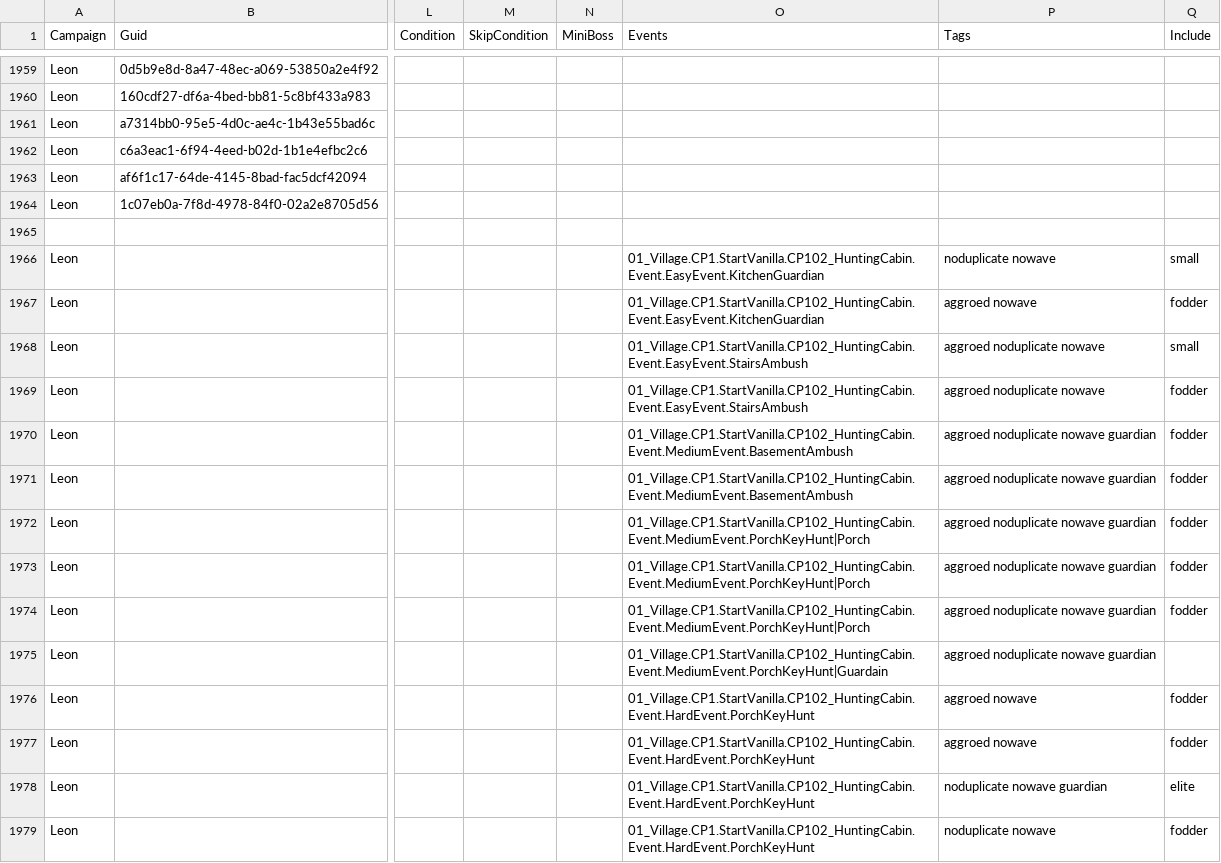
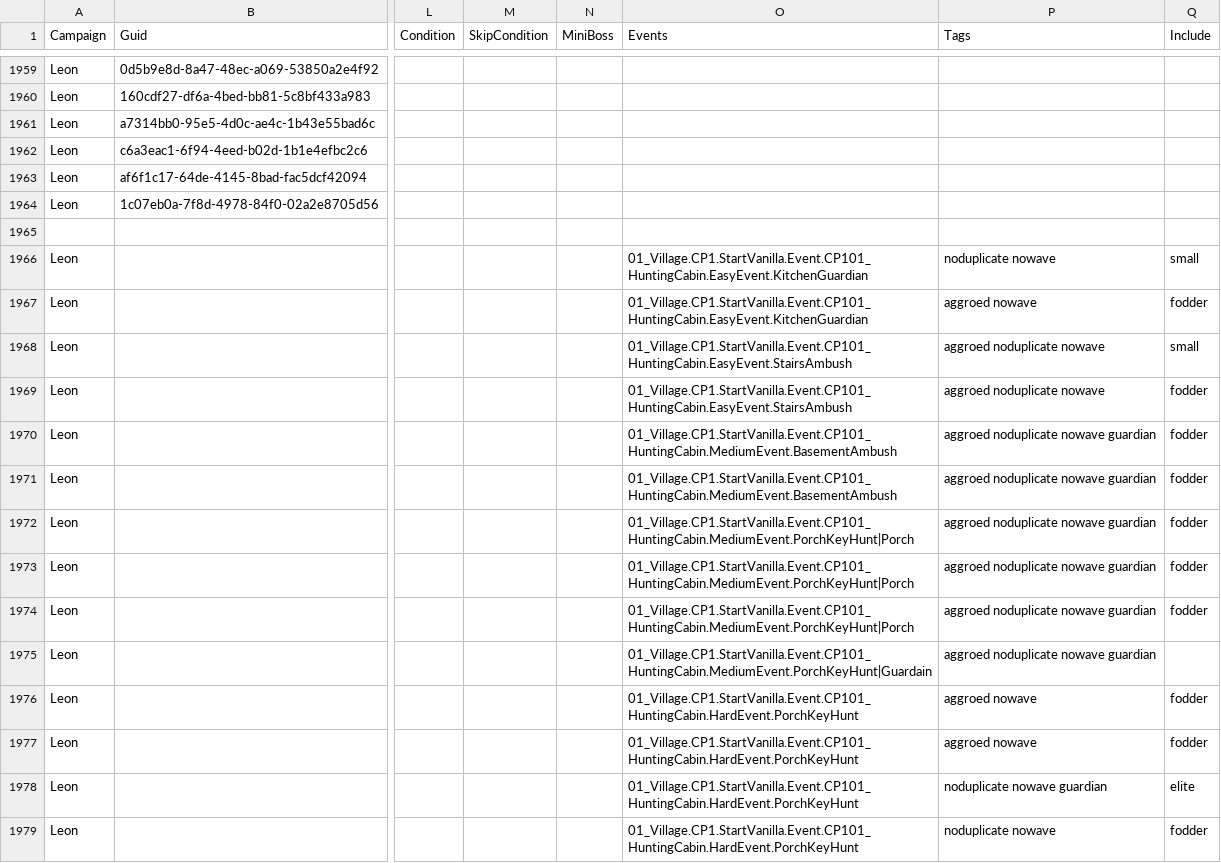
Before and after one commit to biorand/re4r, a CSV file: src/IntelOrca.Biohazard.BioRand.RE4R/data/enemies.csv, drawn as a sheet; only a part is shown, gaps mark what is left out; the diff covers the shown part only; the diff names each change by its address in the sheet, - before the commit and + after, or states it on an @@ line.

```diff
--- a/src/IntelOrca.Biohazard.BioRand.RE4R/data/enemies.csv
+++ b/src/IntelOrca.Biohazard.BioRand.RE4R/data/enemies.csv
-O1966:O1967 (Events): 01_Village.CP1.StartVanilla.CP102_HuntingCabin.Event.EasyEvent.KitchenGuardian
+O1966:O1967 (Events): 01_Village.CP1.StartVanilla.Event.CP101_HuntingCabin.EasyEvent.KitchenGuardian
-O1968:O1969 (Events): 01_Village.CP1.StartVanilla.CP102_HuntingCabin.Event.EasyEvent.StairsAmbush
+O1968:O1969 (Events): 01_Village.CP1.StartVanilla.Event.CP101_HuntingCabin.EasyEvent.StairsAmbush
-O1970:O1971 (Events): 01_Village.CP1.StartVanilla.CP102_HuntingCabin.Event.MediumEvent.BasementAmbush
+O1970:O1971 (Events): 01_Village.CP1.StartVanilla.Event.CP101_HuntingCabin.MediumEvent.BasementAmbush
-O1972:O1974 (Events): 01_Village.CP1.StartVanilla.CP102_HuntingCabin.Event.MediumEvent.PorchKeyHunt|Porch
+O1972:O1974 (Events): 01_Village.CP1.StartVanilla.Event.CP101_HuntingCabin.MediumEvent.PorchKeyHunt|Porch
-O1975 (Events): 01_Village.CP1.StartVanilla.CP102_HuntingCabin.Event.MediumEvent.PorchKeyHunt|Guardain
+O1975 (Events): 01_Village.CP1.StartVanilla.Event.CP101_HuntingCabin.MediumEvent.PorchKeyHunt|Guardain
-O1976:O1979 (Events): 01_Village.CP1.StartVanilla.CP102_HuntingCabin.Event.HardEvent.PorchKeyHunt
+O1976:O1979 (Events): 01_Village.CP1.StartVanilla.Event.CP101_HuntingCabin.HardEvent.PorchKeyHunt
```
Also changed, not shown: 4 removed rows and 54 edited cells elsewhere in this file, src/IntelOrca.Biohazard.BioRand.RE4R/data/costumes.csv, src/IntelOrca.Biohazard.BioRand.RE4R/data/events.csv, 5 other files.
